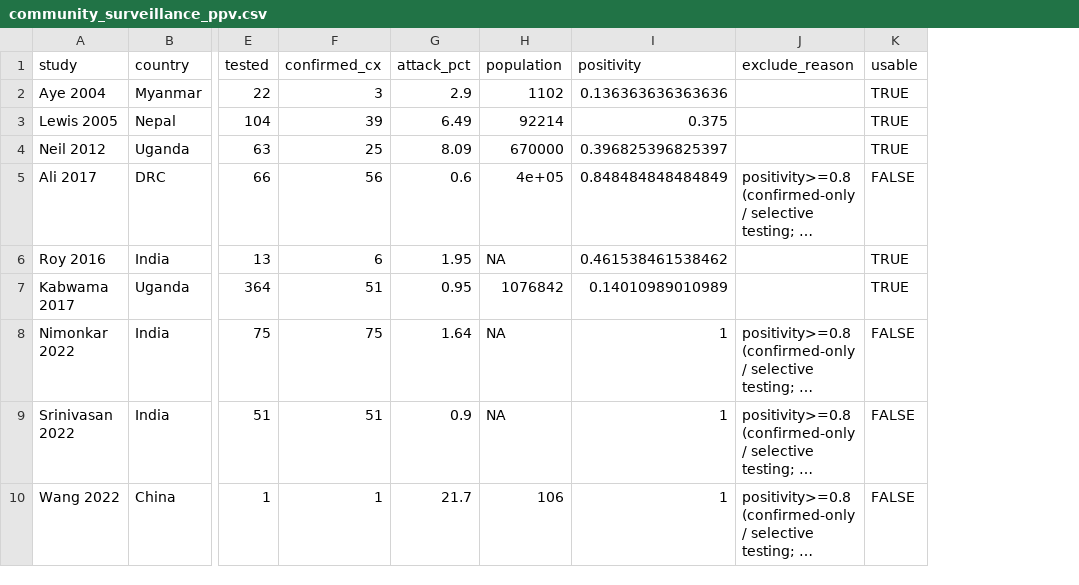
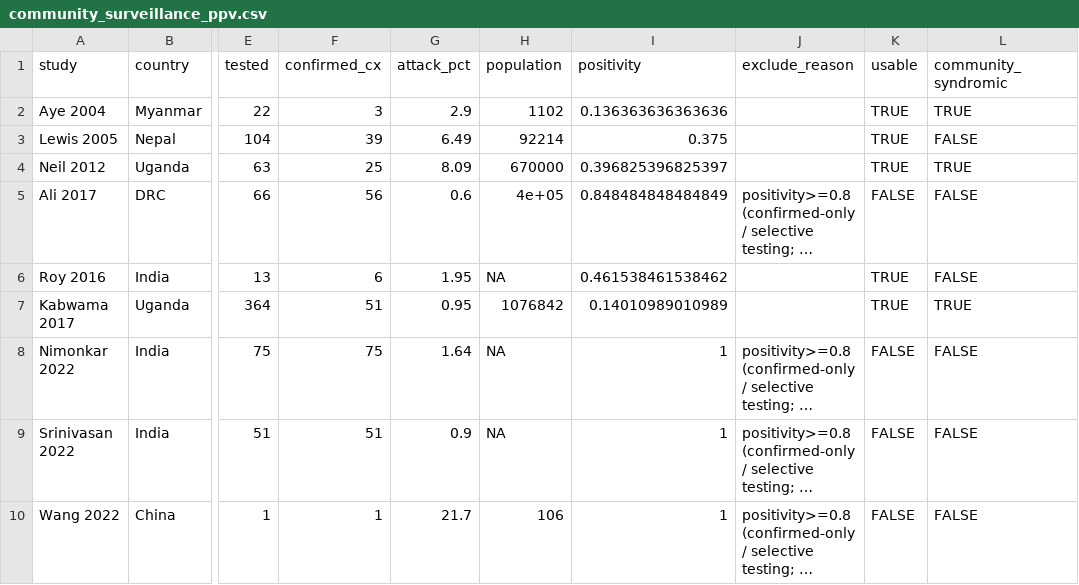
Before and after one commit to kimfinale/typhoid_outbreak_vaccine_impact_modeling, a CSV file: latent_class_ppv/data/community_surveillance_ppv.csv, drawn as a sheet; only a part is shown, gaps mark what is left out; long unchanged cells end in …; the diff names each change by its address in the sheet, - before the commit and + after, or states it on an @@ line.

```diff
--- a/latent_class_ppv/data/community_surveillance_ppv.csv
+++ b/latent_class_ppv/data/community_surveillance_ppv.csv
+column L (community_syndromic), rows 2-10: TRUE | FALSE | TRUE | FALSE | FALSE | TRUE | FALSE | FALSE | FALSE
```
